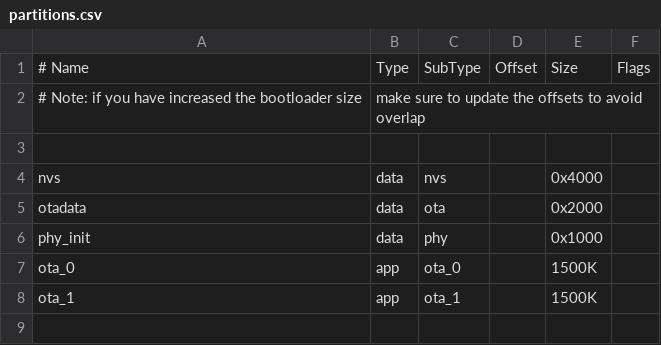
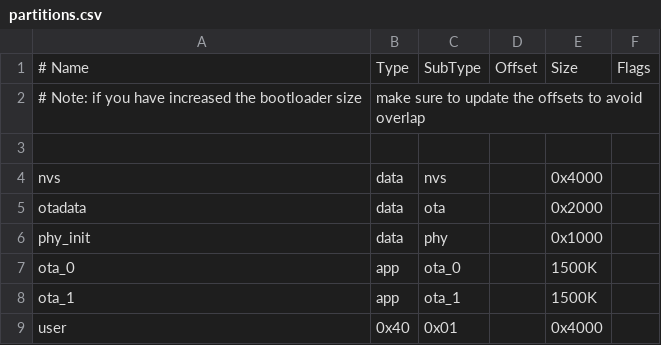
Before and after one commit to yu-hanyang/ble_ota, a CSV file: partitions.csv, drawn as a sheet.

```diff
--- a/partitions.csv
+++ b/partitions.csv
@@ -8 +8,2 @@ ota_0,    app,  ota_0,   ,        1500K,
 ota_1,    app,  ota_1,   ,        1500K,
+user,     0x40, 0x01,    ,        0x4000,
```
Also changed, not shown: 6 other files.
